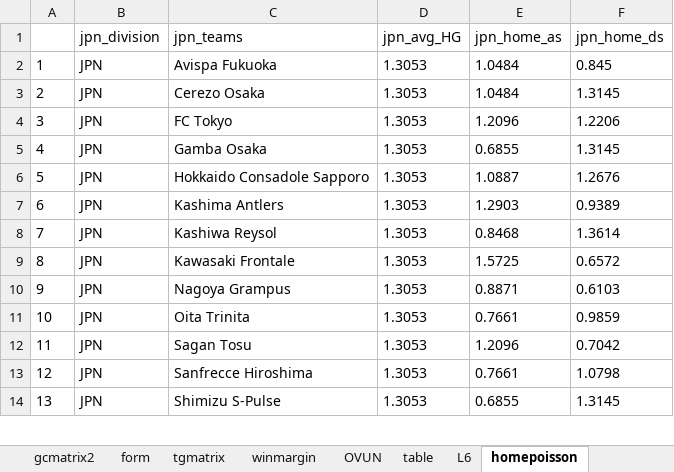
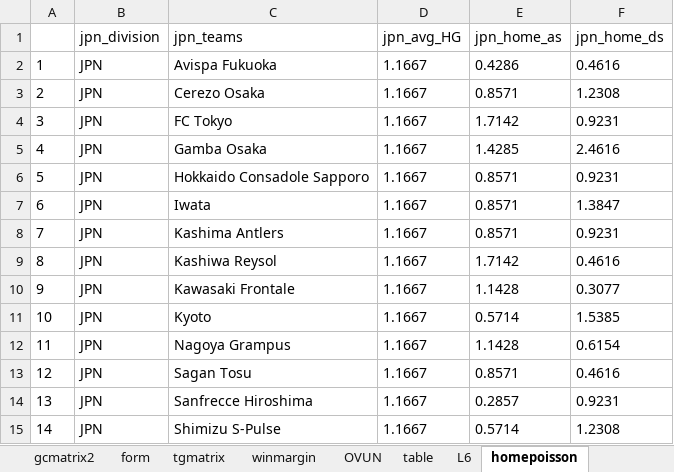
Before and after one commit to gitboyzorro5/Rsoccer, an Excel workbook: NL/JPN.xlsx, sheet homepoisson, drawn as a sheet; only a part is shown; values as stored, in another font and other column widths than the file's, no borders; removed rows and columns are numbered as before the commit, all else as after; the diff covers the shown part only; the diff names each change by its address in the sheet, - before the commit and + after, or states it on an @@ line.

```diff
--- a/NL/JPN.xlsx (sheet homepoisson)
+++ b/NL/JPN.xlsx (sheet homepoisson)
-D2:D6 (jpn_avg_HG): 1.3053
+D2:D6 (jpn_avg_HG): 1.1667
-E2 (jpn_home_as): 1.0484
+E2 (jpn_home_as): 0.4286
-F2 (jpn_home_ds): 0.845
+F2 (jpn_home_ds): 0.4616
-E3 (jpn_home_as): 1.0484
+E3 (jpn_home_as): 0.8571
-F3 (jpn_home_ds): 1.3145
+F3 (jpn_home_ds): 1.2308
-E4 (jpn_home_as): 1.2096
+E4 (jpn_home_as): 1.7142
-F4 (jpn_home_ds): 1.2206
+F4 (jpn_home_ds): 0.9231
-E5 (jpn_home_as): 0.6855
+E5 (jpn_home_as): 1.4285
-F5 (jpn_home_ds): 1.3145
+F5 (jpn_home_ds): 2.4616
-E6 (jpn_home_as): 1.0887
+E6 (jpn_home_as): 0.8571
-F6 (jpn_home_ds): 1.2676
+F6 (jpn_home_ds): 0.9231
+row 7: 6 | JPN | Iwata | 1.1667 | 0.8571 | 1.3847
@@ column A renumbered between rows 8 and 19 @@
-D8:D10 (jpn_avg_HG): 1.3053
+D8:D10 (jpn_avg_HG): 1.1667
-E8 (jpn_home_as): 1.2903
+E8 (jpn_home_as): 0.8571
-F8 (jpn_home_ds): 0.9389
+F8 (jpn_home_ds): 0.9231
-E9 (jpn_home_as): 0.8468
+E9 (jpn_home_as): 1.7142
-F9 (jpn_home_ds): 1.3614
+F9 (jpn_home_ds): 0.4616
-E10 (jpn_home_as): 1.5725
+E10 (jpn_home_as): 1.1428
-F10 (jpn_home_ds): 0.6572
+F10 (jpn_home_ds): 0.3077
+row 11: 10 | JPN | Kyoto | 1.1667 | 0.5714 | 1.5385
-D12 (jpn_avg_HG): 1.3053
+D12 (jpn_avg_HG): 1.1667
-E12 (jpn_home_as): 0.8871
+E12 (jpn_home_as): 1.1428
-F12 (jpn_home_ds): 0.6103
+F12 (jpn_home_ds): 0.6154
-row 11: 10 | JPN | Oita Trinita | 1.3053 | 0.7661 | 0.9859
-D13:D15 (jpn_avg_HG): 1.3053
+D13:D15 (jpn_avg_HG): 1.1667
-E13 (jpn_home_as): 1.2096
+E13 (jpn_home_as): 0.8571
-F13 (jpn_home_ds): 0.7042
+F13 (jpn_home_ds): 0.4616
-E14 (jpn_home_as): 0.7661
+E14 (jpn_home_as): 0.2857
-F14 (jpn_home_ds): 1.0798
+F14 (jpn_home_ds): 0.9231
-E15 (jpn_home_as): 0.6855
+E15 (jpn_home_as): 0.5714
-F15 (jpn_home_ds): 1.3145
+F15 (jpn_home_ds): 1.2308
```
Also changed, not shown: 3 removed rows and 12 edited cells elsewhere in this sheet, sheet JPN, sheet tgmatrix, sheet winmargin, sheet gsmatrix, sheet gcmatrix2, sheet form, 5 more sheets, Divisions/D1.xlsx, Divisions/T1.xlsx, 32 other files.
